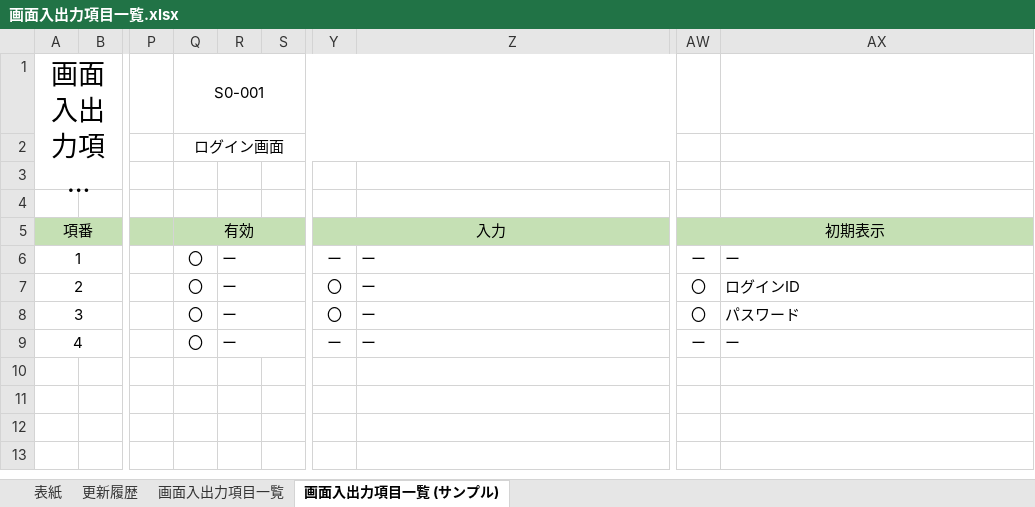
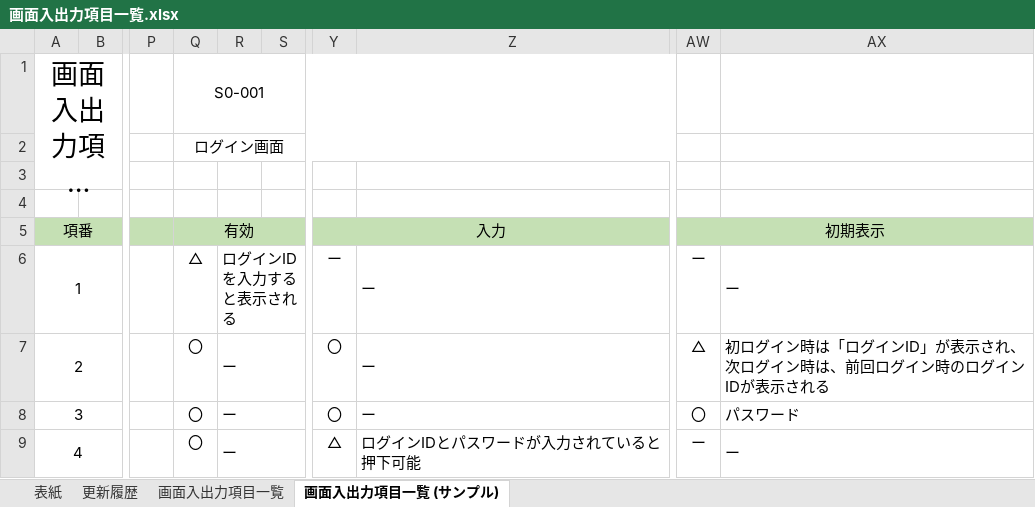
Before and after one commit to tat-tanaka/scheduleOnline, an Excel workbook: 02_設計/00_サンプル/画面入出力項目一覧.xlsx, sheet 画面入出力項目一覧 (サンプル), drawn as a sheet; only a part is shown, gaps mark what is left out; long unchanged cells end in …; values as stored, in another font and other column widths than the file's, no borders; the diff names each change by its address in the sheet, - before the commit and + after, or states it on an @@ line.

Commit message:
so-nakamura
仕様書のサンプル修正

```diff
--- a/02_設計/00_サンプル/画面入出力項目一覧.xlsx (sheet 画面入出力項目一覧 (サンプル))
+++ b/02_設計/00_サンプル/画面入出力項目一覧.xlsx (sheet 画面入出力項目一覧 (サンプル))
-Q6 (有効): 〇
+Q6 (有効): △
-R6: ー
+R6: ログインIDを入力すると表示される
-AW7 (初期表示): 〇
+AW7 (初期表示): △
-AX7: ログインID
+AX7: 初ログイン時は「ログインID」が表示され、次ログイン時は、前回ログイン時のログインIDが表示される
-Y9 (入力): ー
+Y9 (入力): △
-Z9: ー
+Z9: ログインIDとパスワードが入力されていると押下可能
```
